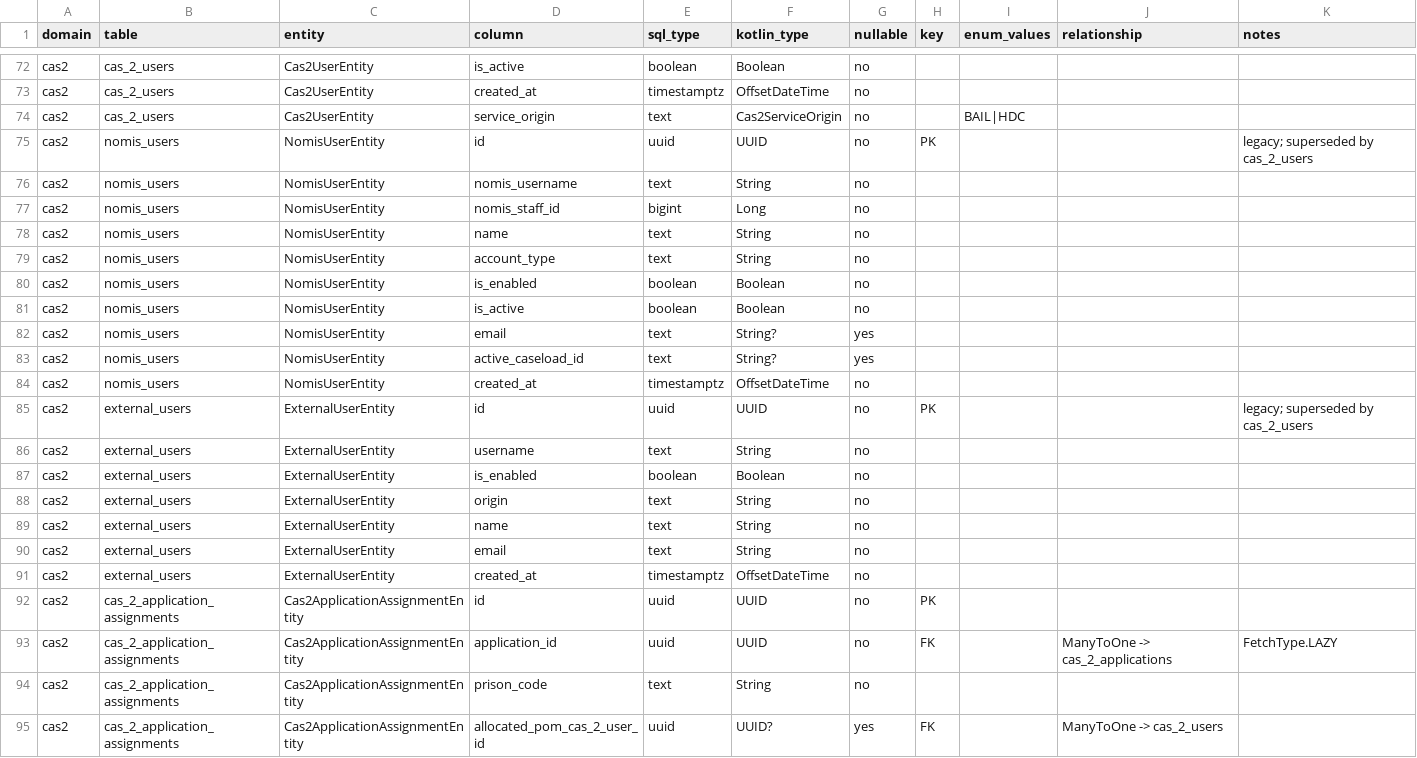
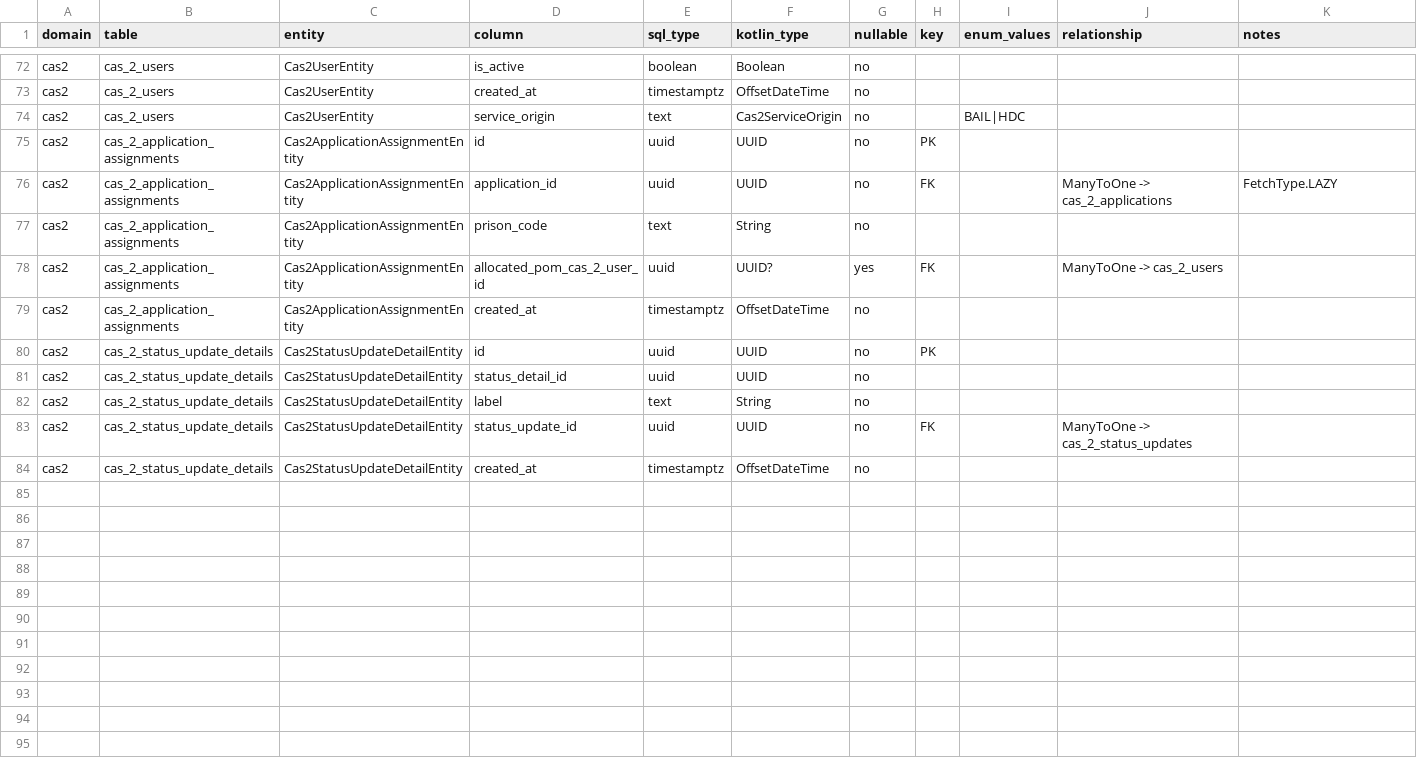
Before and after one commit to ministryofjustice/hmpps-approved-premises-api, a CSV file: doc/data-dictionary/cas2.csv, drawn as a sheet; only a part is shown, gaps mark what is left out; the shorter side is filled out with more unchanged rows; the diff names each change by its address in the sheet, - before the commit and + after, or states it on an @@ line.

Commit message:
Remove ExternalUserEntity
Since the CAS2 Bail/HDC persistence merge, all users are exclusively managed in the Cas2UserEntity

This commit removes the now unused ExternalUserEntity (archiving the table will be in a following commit)

```diff
--- a/doc/data-dictionary/cas2.csv
+++ b/doc/data-dictionary/cas2.csv
-row 75: cas2 | nomis_users | NomisUserEntity | id | uuid | UUID | no | PK |  |  | legacy; superseded by cas_2_users
-row 76: cas2 | nomis_users | NomisUserEntity | nomis_username | text | String | no
-row 77: cas2 | nomis_users | NomisUserEntity | nomis_staff_id | bigint | Long | no
-row 78: cas2 | nomis_users | NomisUserEntity | name | text | String | no
-row 79: cas2 | nomis_users | NomisUserEntity | account_type | text | String | no
-row 80: cas2 | nomis_users | NomisUserEntity | is_enabled | boolean | Boolean | no
-row 81: cas2 | nomis_users | NomisUserEntity | is_active | boolean | Boolean | no
-row 82: cas2 | nomis_users | NomisUserEntity | email | text | String? | yes
-row 83: cas2 | nomis_users | NomisUserEntity | active_caseload_id | text | String? | yes
-row 84: cas2 | nomis_users | NomisUserEntity | created_at | timestamptz | OffsetDateTime | no
-row 85: cas2 | external_users | ExternalUserEntity | id | uuid | UUID | no | PK |  |  | legacy; superseded by cas_2_users
-row 86: cas2 | external_users | ExternalUserEntity | username | text | String | no
-row 87: cas2 | external_users | ExternalUserEntity | is_enabled | boolean | Boolean | no
-row 88: cas2 | external_users | ExternalUserEntity | origin | text | String | no
-row 89: cas2 | external_users | ExternalUserEntity | name | text | String | no
-row 90: cas2 | external_users | ExternalUserEntity | email | text | String | no
-row 91: cas2 | external_users | ExternalUserEntity | created_at | timestamptz | OffsetDateTime | no
```
Also changed, not shown: 9 other files.
